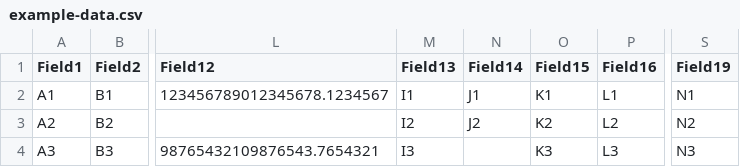
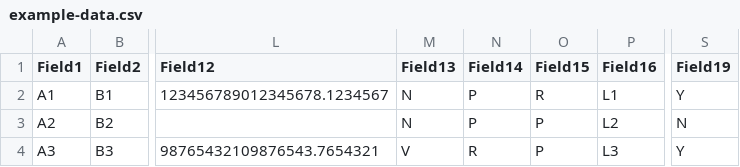
Before and after one commit to opensourceworks-org/yaxp, a CSV file: crates/pyaxp/example-data.csv, drawn as a sheet; only a part is shown, gaps mark what is left out; the diff names each change by its address in the sheet, - before the commit and + after, or states it on an @@ line.

```diff
--- a/crates/pyaxp/example-data.csv
+++ b/crates/pyaxp/example-data.csv
-M2 (Field13): I1
+M2 (Field13): N
-N2 (Field14): J1
+N2 (Field14): P
-O2 (Field15): K1
+O2 (Field15): R
-S2 (Field19): N1
+S2 (Field19): Y
-M3 (Field13): I2
+M3 (Field13): N
-N3 (Field14): J2
+N3 (Field14): P
-O3 (Field15): K2
+O3 (Field15): P
-S3 (Field19): N2
+S3 (Field19): N
-M4 (Field13): I3
+M4 (Field13): V
-N4 (Field14): (empty)
+N4 (Field14): R
-O4 (Field15): K3
+O4 (Field15): P
-S4 (Field19): N3
+S4 (Field19): Y
```
Also changed, not shown: 12 other files.
